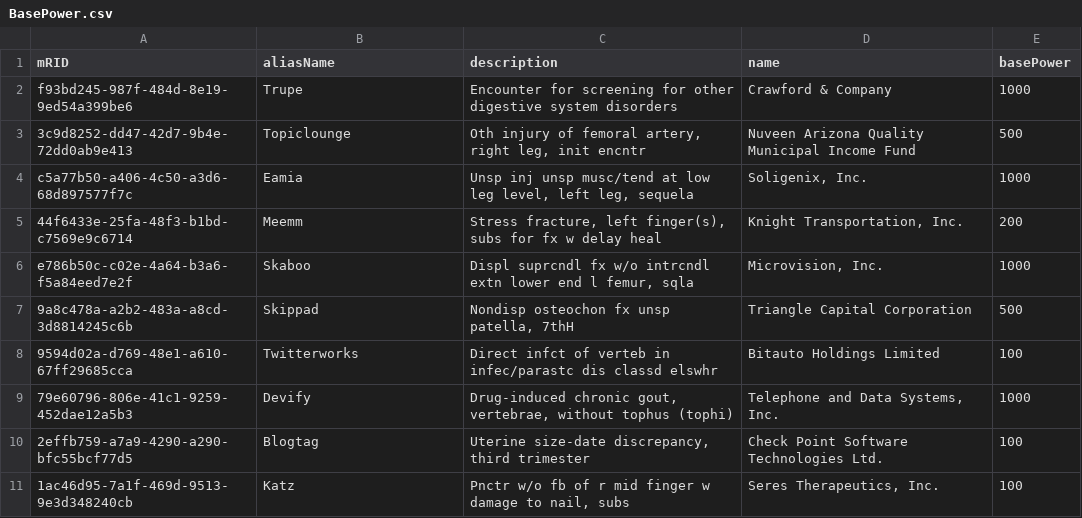
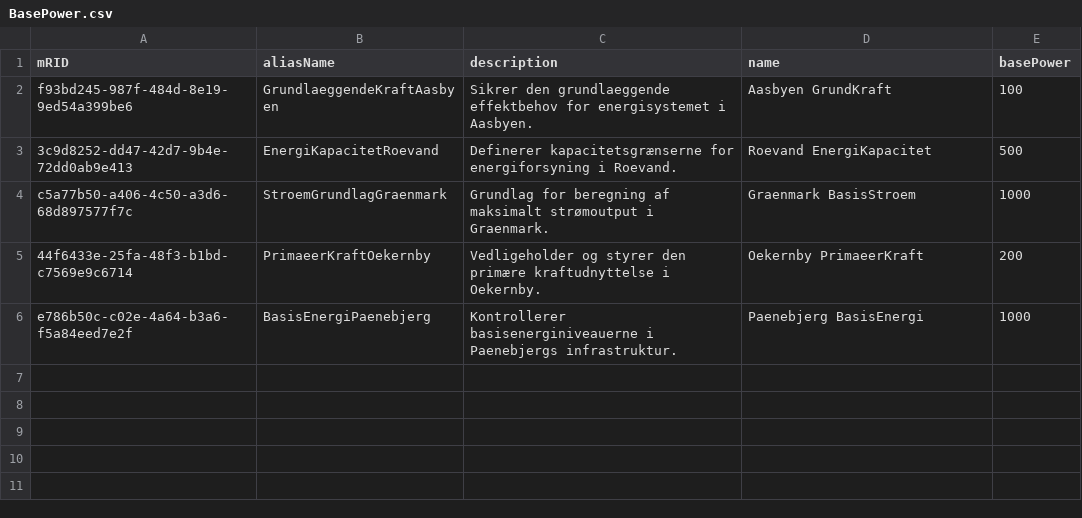
Before and after one commit to Frederikh1/cim_ontology, a CSV file: CIM_Data/BasePower.csv, drawn as a sheet.

Commit message:
Update BasePower.csv

```diff
--- a/CIM_Data/BasePower.csv
+++ b/CIM_Data/BasePower.csv
@@ -1,11 +1,6 @@
 mRID,aliasName,description,name,basePower
-f93bd245-987f-484d-8e19-9ed54a399be6,Trupe,Encounter for screening for other digestive system disorders,Crawford & Company,1000
-3c9d8252-dd47-42d7-9b4e-72dd0ab9e413,Topiclounge,"Oth injury of femoral artery, right leg, init encntr",Nuveen Arizona Quality Municipal Income Fund,500
-c5a77b50-a406-4c50-a3d6-68d897577f7c,Eamia,"Unsp inj unsp musc/tend at low leg level, left leg, sequela","Soligenix, Inc.",1000
-44f6433e-25fa-48f3-b1bd-c7569e9c6714,Meemm,"Stress fracture, left finger(s), subs for fx w delay heal","Knight Transportation, Inc.",200
-e786b50c-c02e-4a64-b3a6-f5a84eed7e2f,Skaboo,"Displ suprcndl fx w/o intrcndl extn lower end l femur, sqla","Microvision, Inc.",1000
-9a8c478a-a2b2-483a-a8cd-3d8814245c6b,Skippad,"Nondisp osteochon fx unsp patella, 7thH",Triangle Capital Corporation,500
-9594d02a-d769-48e1-a610-67ff29685cca,Twitterworks,Direct infct of verteb in infec/parastc dis classd elswhr,Bitauto Holdings Limited,100
-79e60796-806e-41c1-9259-452dae12a5b3,Devify,"Drug-induced chronic gout, vertebrae, without tophus (tophi)","Telephone and Data Systems, Inc.",1000
-2effb759-a7a9-4290-a290-bfc55bcf77d5,Blogtag,"Uterine size-date discrepancy, third trimester",Check Point Software Technologies Ltd.,100
-1ac46d95-7a1f-469d-9513-9e3d348240cb,Katz,"Pnctr w/o fb of r mid finger w damage to nail, subs","Seres Therapeutics, Inc.",100
+f93bd245-987f-484d-8e19-9ed54a399be6,GrundlaeggendeKraftAasbyen,"Sikrer den grundlaeggende effektbehov for energisystemet i Aasbyen.","Aasbyen GrundKraft",100
+3c9d8252-dd47-42d7-9b4e-72dd0ab9e413,EnergiKapacitetRoevand,"Definerer kapacitetsgrænserne for energiforsyning i Roevand.","Roevand EnergiKapacitet",500
+c5a77b50-a406-4c50-a3d6-68d897577f7c,StroemGrundlagGraenmark,"Grundlag for beregning af maksimalt strømoutput i Graenmark.","Graenmark BasisStroem",1000
+44f6433e-25fa-48f3-b1bd-c7569e9c6714,PrimaeerKraftOekernby,"Vedligeholder og styrer den primære kraftudnyttelse i Oekernby.","Oekernby PrimaeerKraft",200
+e786b50c-c02e-4a64-b3a6-f5a84eed7e2f,BasisEnergiPaenebjerg,"Kontrollerer basisenerginiveauerne i Paenebjergs infrastruktur.","Paenebjerg BasisEnergi",1000
```
